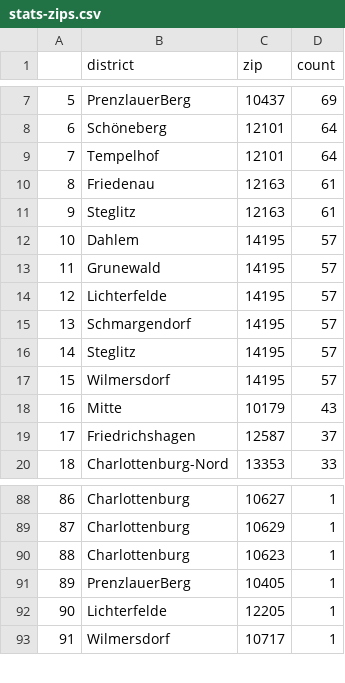
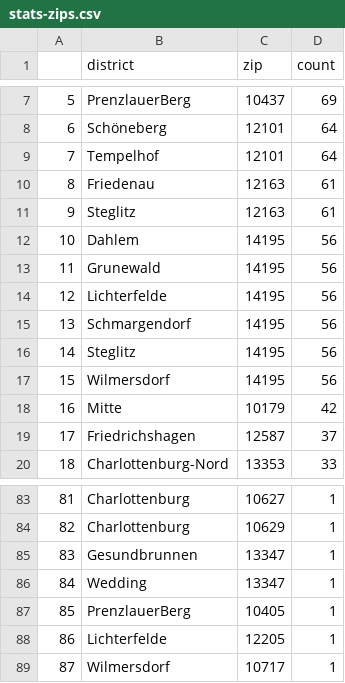
Before and after one commit to demodiff/berlin, a CSV file: data/stats-zips.csv, drawn as a sheet; only a part is shown, gaps mark what is left out; removed rows and columns are numbered as before the commit, all else as after; the diff covers the shown part only; the diff names each change by its address in the sheet, - before the commit and + after, or states it on an @@ line.

```diff
--- a/data/stats-zips.csv
+++ b/data/stats-zips.csv
@@ column A renumbered from row 3 down @@
-D12:D17 (count): 57
+D12:D17 (count): 56
-D18 (count): 43
+D18 (count): 42
-row 90: 88 | Charlottenburg | 10623 | 1
+row 85: 83 | Gesundbrunnen | 13347 | 1
+row 86: 84 | Wedding | 13347 | 1
```
Also changed, not shown: 9 added rows, 14 removed rows and 9 edited cells elsewhere in this file, 1 other file.
